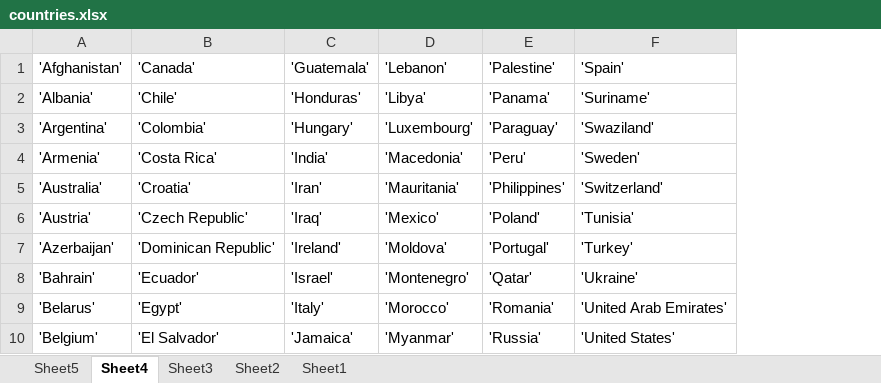
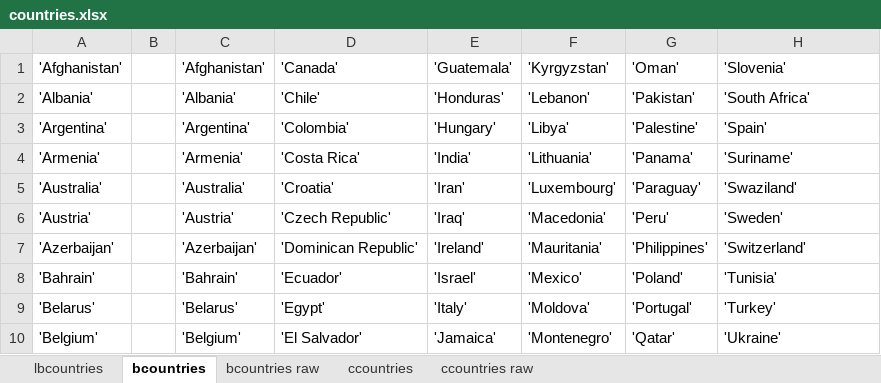
Before and after one commit to ProtoLife/covid-recovery, an Excel workbook: Notebooks/covid-19-caution/countries.xlsx, sheet bcountries, drawn as a sheet; only a part is shown; values as stored, in another font and other column widths than the file's, no borders; addresses are those after the commit; the diff covers the shown part only; the diff names each change by its address in the sheet, - before the commit and + after, or states it on an @@ line.

```diff
--- a/Notebooks/covid-19-caution/countries.xlsx (sheet bcountries)
+++ b/Notebooks/covid-19-caution/countries.xlsx (sheet bcountries)
-sheet tab: Sheet5
+sheet tab: lbcountries
-sheet tab: Sheet4
+sheet tab: bcountries
-sheet tab: Sheet3
+sheet tab: bcountries raw
-sheet tab: Sheet2
+sheet tab: ccountries
-sheet tab: Sheet1
+sheet tab: ccountries raw
+column A ('Afghanistan'), rows 2-10: 'Albania' | 'Argentina' | 'Armenia' | 'Australia' | 'Austria' | 'Azerbaijan' | 'Bahrain' | 'Belarus' | 'Belgium'
+column B, empty
-F1: 'Lebanon'
+F1: 'Kyrgyzstan'
-G1: 'Palestine'
+G1: 'Oman'
-H1: 'Spain'
+H1: 'Slovenia'
-F2 ('Kyrgyzstan'): 'Libya'
+F2 ('Kyrgyzstan'): 'Lebanon'
-G2 ('Oman'): 'Panama'
+G2 ('Oman'): 'Pakistan'
-H2 ('Slovenia'): 'Suriname'
+H2 ('Slovenia'): 'South Africa'
-F3 ('Kyrgyzstan'): 'Luxembourg'
+F3 ('Kyrgyzstan'): 'Libya'
-G3 ('Oman'): 'Paraguay'
+G3 ('Oman'): 'Palestine'
-H3 ('Slovenia'): 'Swaziland'
+H3 ('Slovenia'): 'Spain'
-F4 ('Kyrgyzstan'): 'Macedonia'
+F4 ('Kyrgyzstan'): 'Lithuania'
-G4 ('Oman'): 'Peru'
+G4 ('Oman'): 'Panama'
-H4 ('Slovenia'): 'Sweden'
+H4 ('Slovenia'): 'Suriname'
-F5 ('Kyrgyzstan'): 'Mauritania'
+F5 ('Kyrgyzstan'): 'Luxembourg'
-G5 ('Oman'): 'Philippines'
+G5 ('Oman'): 'Paraguay'
-H5 ('Slovenia'): 'Switzerland'
+H5 ('Slovenia'): 'Swaziland'
-F6 ('Kyrgyzstan'): 'Mexico'
+F6 ('Kyrgyzstan'): 'Macedonia'
-G6 ('Oman'): 'Poland'
+G6 ('Oman'): 'Peru'
-H6 ('Slovenia'): 'Tunisia'
+H6 ('Slovenia'): 'Sweden'
-F7 ('Kyrgyzstan'): 'Moldova'
+F7 ('Kyrgyzstan'): 'Mauritania'
-G7 ('Oman'): 'Portugal'
+G7 ('Oman'): 'Philippines'
-H7 ('Slovenia'): 'Turkey'
+H7 ('Slovenia'): 'Switzerland'
-F8 ('Kyrgyzstan'): 'Montenegro'
+F8 ('Kyrgyzstan'): 'Mexico'
-G8 ('Oman'): 'Qatar'
+G8 ('Oman'): 'Poland'
-H8 ('Slovenia'): 'Ukraine'
+H8 ('Slovenia'): 'Tunisia'
-F9 ('Kyrgyzstan'): 'Morocco'
+F9 ('Kyrgyzstan'): 'Moldova'
-G9 ('Oman'): 'Romania'
+G9 ('Oman'): 'Portugal'
-H9 ('Slovenia'): 'United Arab Emirates'
+H9 ('Slovenia'): 'Turkey'
-F10 ('Kyrgyzstan'): 'Myanmar'
+F10 ('Kyrgyzstan'): 'Montenegro'
-G10 ('Oman'): 'Russia'
+G10 ('Oman'): 'Qatar'
-H10 ('Slovenia'): 'United States'
+H10 ('Slovenia'): 'Ukraine'
```
Also changed, not shown: 69 added rows and 15 edited cells elsewhere in this sheet, sheet lbcountries, sheet bcountries raw, 6 other files.
